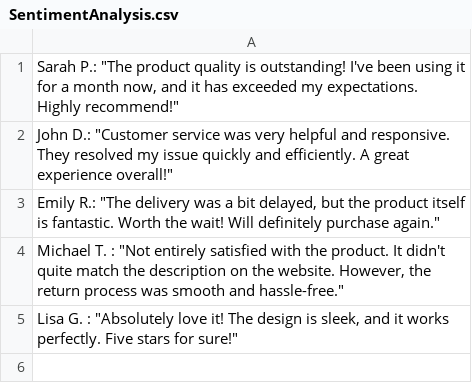
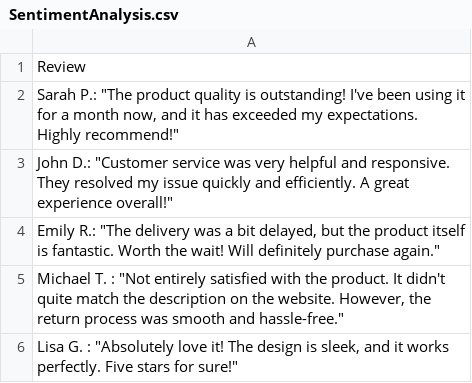
Before and after one commit to LODSContent/ChallengeLabs_Resources, a CSV file: AI900/Labfiles/SentimentAnalysis.csv, drawn as a sheet; the diff names each change by its address in the sheet, - before the commit and + after, or states it on an @@ line.

Commit message:
Add files via upload

```diff
--- a/AI900/Labfiles/SentimentAnalysis.csv
+++ b/AI900/Labfiles/SentimentAnalysis.csv
+row 1: Review
```
